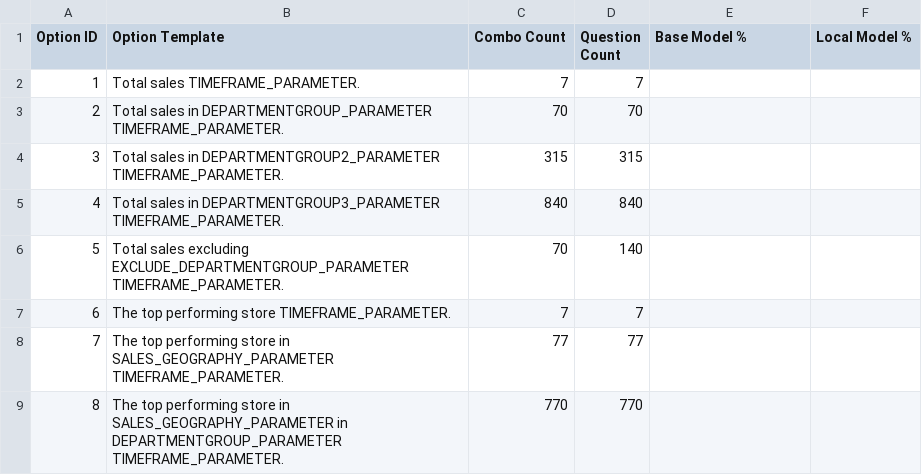
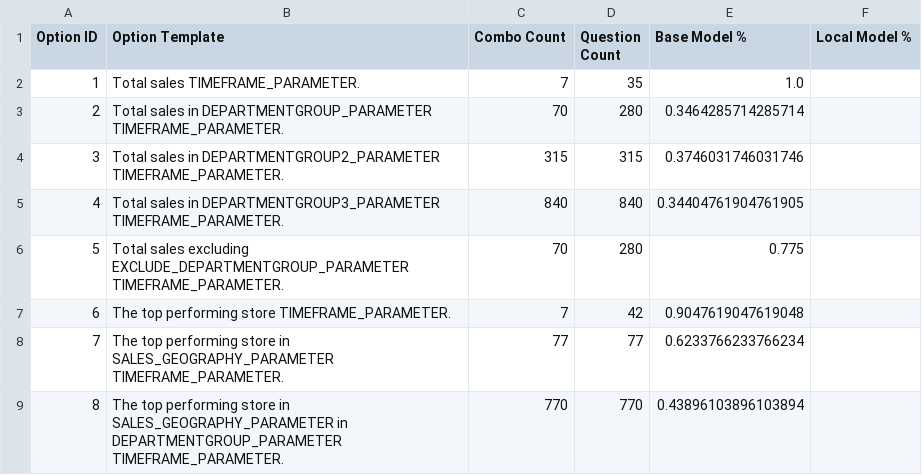
Before and after one commit to Armeta/ai-prompt-reporting, a CSV file: src/csv/optionSummary.csv, drawn as a sheet.

```diff
--- a/src/csv/optionSummary.csv
+++ b/src/csv/optionSummary.csv
@@ -1,9 +1,9 @@
 Option ID|Option Template|Combo Count|Question Count|Base Model %|Local Model %
-1|Total sales TIMEFRAME_PARAMETER.|7|7||
-2|Total sales in DEPARTMENTGROUP_PARAMETER TIMEFRAME_PARAMETER.|70|70||
-3|Total sales in DEPARTMENTGROUP2_PARAMETER TIMEFRAME_PARAMETER.|315|315||
-4|Total sales in DEPARTMENTGROUP3_PARAMETER TIMEFRAME_PARAMETER.|840|840||
-5|Total sales excluding EXCLUDE_DEPARTMENTGROUP_PARAMETER TIMEFRAME_PARAMETER.|70|140||
-6|The top performing store TIMEFRAME_PARAMETER.|7|7||
-7|The top performing store in SALES_GEOGRAPHY_PARAMETER TIMEFRAME_PARAMETER.|77|77||
-8|The top performing store in SALES_GEOGRAPHY_PARAMETER in DEPARTMENTGROUP_PARAMETER TIMEFRAME_PARAMETER.|770|770||
+1|Total sales TIMEFRAME_PARAMETER.|7|35|1.0|
+2|Total sales in DEPARTMENTGROUP_PARAMETER TIMEFRAME_PARAMETER.|70|280|0.3464285714285714|
+3|Total sales in DEPARTMENTGROUP2_PARAMETER TIMEFRAME_PARAMETER.|315|315|0.3746031746031746|
+4|Total sales in DEPARTMENTGROUP3_PARAMETER TIMEFRAME_PARAMETER.|840|840|0.34404761904761905|
+5|Total sales excluding EXCLUDE_DEPARTMENTGROUP_PARAMETER TIMEFRAME_PARAMETER.|70|280|0.775|
+6|The top performing store TIMEFRAME_PARAMETER.|7|42|0.9047619047619048|
+7|The top performing store in SALES_GEOGRAPHY_PARAMETER TIMEFRAME_PARAMETER.|77|77|0.6233766233766234|
+8|The top performing store in SALES_GEOGRAPHY_PARAMETER in DEPARTMENTGROUP_PARAMETER TIMEFRAME_PARAMETER.|770|770|0.43896103896103894|
```
Also changed, not shown: 6 other files.
